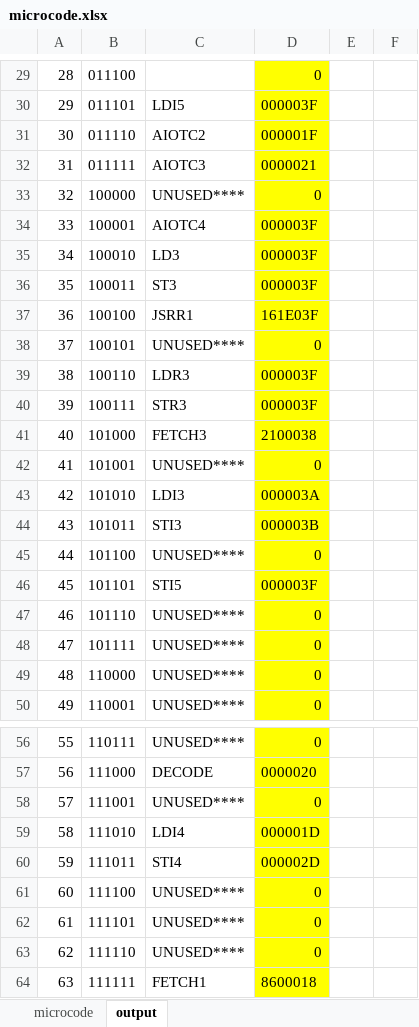
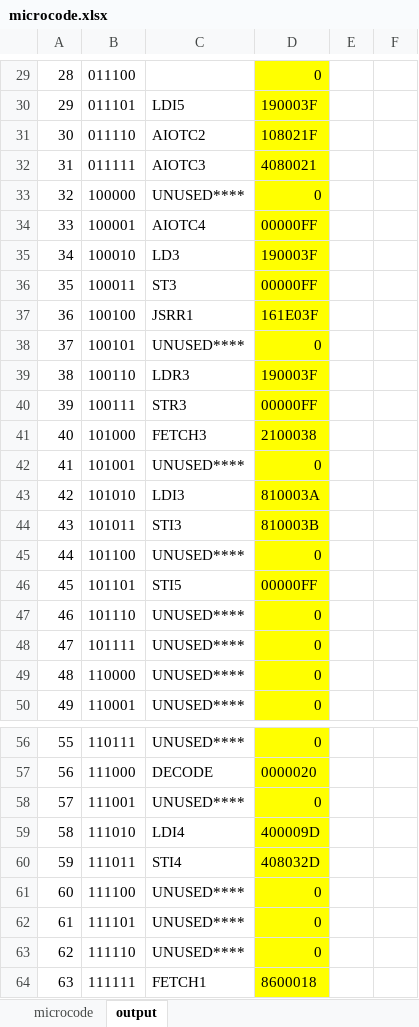
Before and after one commit to Bluefin-Tuna/CS2110, an Excel workbook: HW/HW4/microcode.xlsx, sheet output, drawn as a sheet; only a part is shown, gaps mark what is left out; values as stored, in another font and other column widths than the file's, no borders; the diff covers the shown part only; the diff names each change by its address in the sheet, - before the commit and + after, or states it on an @@ line.

```diff
--- a/HW/HW4/microcode.xlsx (sheet output)
+++ b/HW/HW4/microcode.xlsx (sheet output)
-D30: 000003F
+D30: 190003F
-D31: 000001F
+D31: 108021F
-D32: 0000021
+D32: 4080021
-D34: 000003F
+D34: 00000FF
-D35: 000003F
+D35: 190003F
-D36: 000003F
+D36: 00000FF
-D39: 000003F
+D39: 190003F
-D40: 000003F
+D40: 00000FF
-D43: 000003A
+D43: 810003A
-D44: 000003B
+D44: 810003B
-D46: 000003F
+D46: 00000FF
-D59: 000001D
+D59: 400009D
-D60: 000002D
+D60: 408032D
```
Also changed, not shown: 21 edited cells elsewhere in this sheet, sheet microcode, 1 other file.
